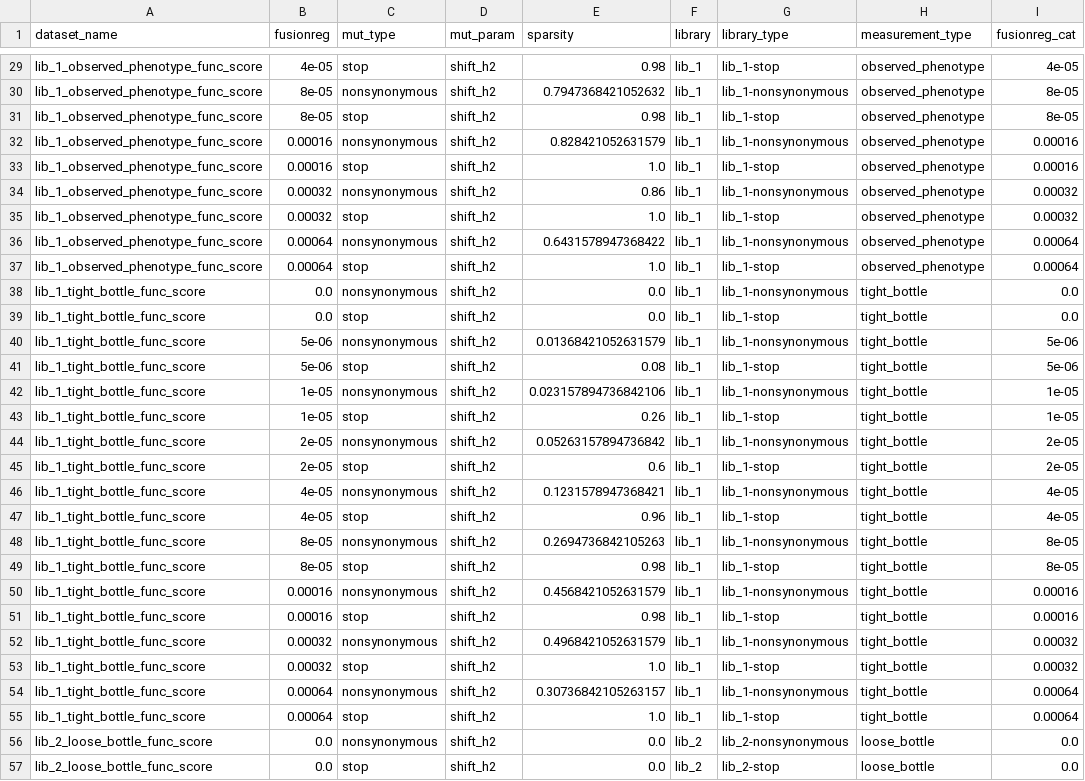
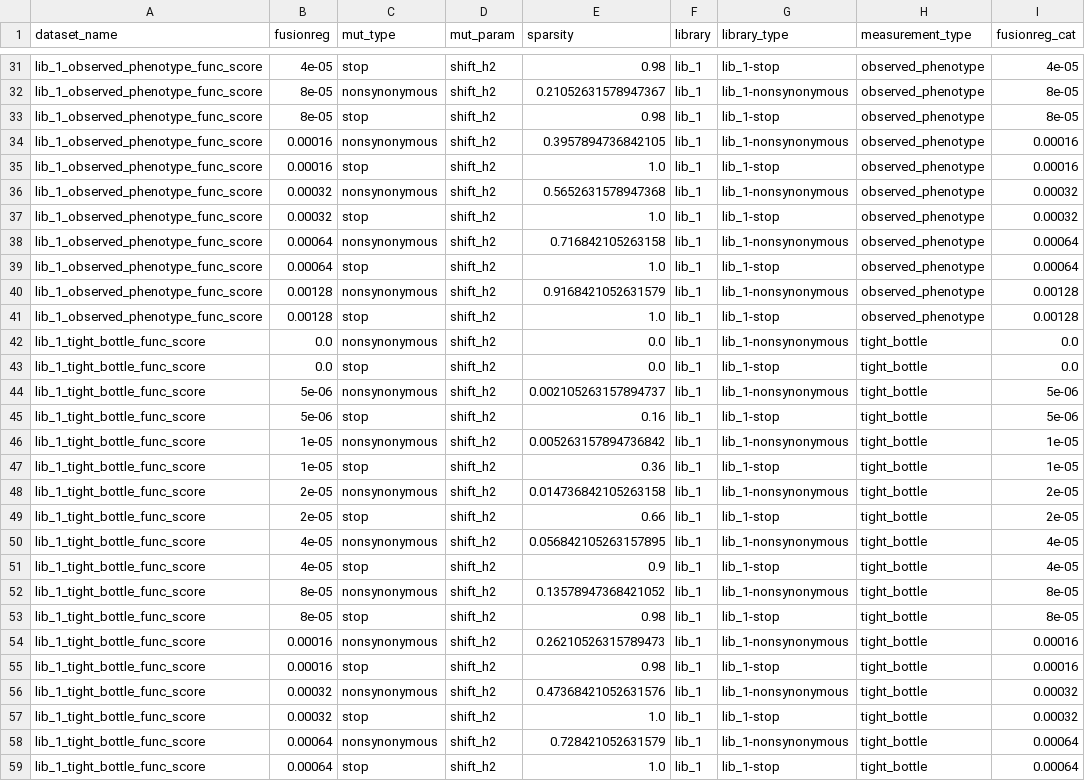
Before and after one commit to matsengrp/multidms, a CSV file: experiments/simulation/diagnostics/291-fit_sparsity-after.csv, drawn as a sheet; only a part is shown, gaps mark what is left out; the shorter side is filled out with more unchanged rows; addresses are those after the commit; the diff covers the shown part only; the diff names each change by its address in the sheet, - before the commit and + after, or states it on an @@ line.

```diff
--- a/experiments/simulation/diagnostics/291-fit_sparsity-after.csv
+++ b/experiments/simulation/diagnostics/291-fit_sparsity-after.csv
-E32 (sparsity): 0.7947368421052632
+E32 (sparsity): 0.21052631578947367
-E34 (sparsity): 0.828421052631579
+E34 (sparsity): 0.3957894736842105
-E36 (sparsity): 0.86
+E36 (sparsity): 0.5652631578947368
-E38 (sparsity): 0.6431578947368422
+E38 (sparsity): 0.716842105263158
+row 40: lib_1_observed_phenotype_func_score | 0.00128 | nonsynonymous | shift_h2 | 0.9168421052631579 | lib_1 | lib_1-nonsynonymous | observed_phenotype | 0.00128
+row 41: lib_1_observed_phenotype_func_score | 0.00128 | stop | shift_h2 | 1.0 | lib_1 | lib_1-stop | observed_phenotype | 0.00128
-E44 (sparsity): 0.01368421052631579
+E44 (sparsity): 0.002105263157894737
-E45 (sparsity): 0.08
+E45 (sparsity): 0.16
-E46 (sparsity): 0.023157894736842106
+E46 (sparsity): 0.005263157894736842
-E47 (sparsity): 0.26
+E47 (sparsity): 0.36
-E48 (sparsity): 0.05263157894736842
+E48 (sparsity): 0.014736842105263158
-E49 (sparsity): 0.6
+E49 (sparsity): 0.66
-E50 (sparsity): 0.1231578947368421
+E50 (sparsity): 0.056842105263157895
-E51 (sparsity): 0.96
+E51 (sparsity): 0.9
-E52 (sparsity): 0.2694736842105263
+E52 (sparsity): 0.13578947368421052
-E54 (sparsity): 0.4568421052631579
+E54 (sparsity): 0.26210526315789473
-E56 (sparsity): 0.4968421052631579
+E56 (sparsity): 0.47368421052631576
-E58 (sparsity): 0.30736842105263157
+E58 (sparsity): 0.728421052631579
```
Also changed, not shown: 10 added rows and 57 edited cells elsewhere in this file, 2 other files.
